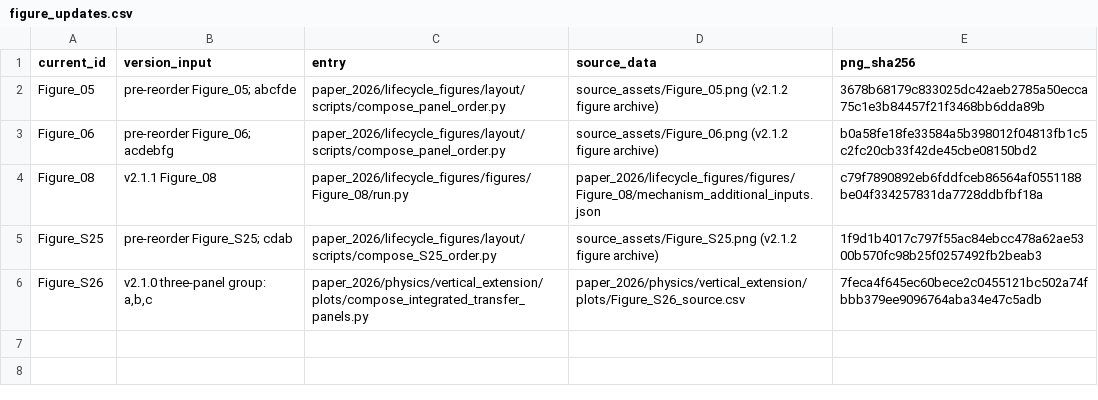
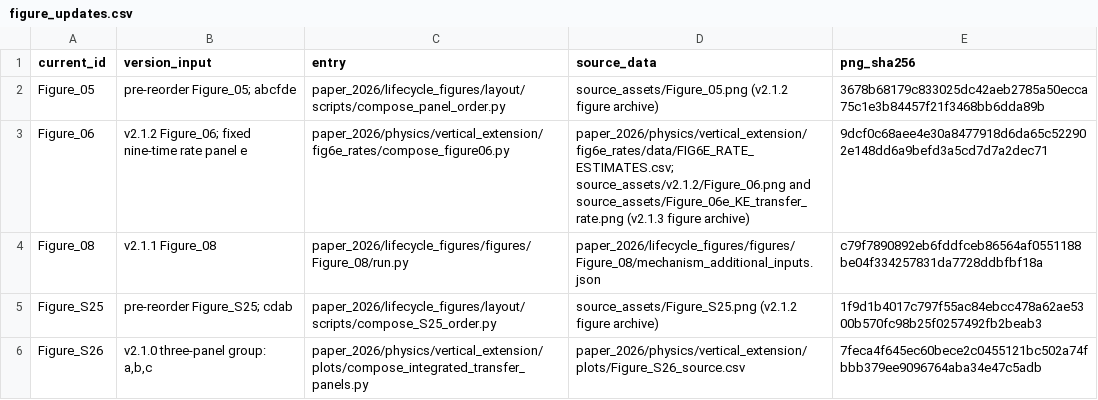
Before and after one commit to qq492947833/tc-near-peak-moisture, a CSV file: figure_updates.csv, drawn as a sheet.

Commit message:
Publish trough-aligned kinetic-energy transfer rates for Figure 6e

```diff
--- a/figure_updates.csv
+++ b/figure_updates.csv
@@ -2,3 +2,3 @@ current_id,version_input,entry,source_data,png_sha256
 Figure_05,pre-reorder Figure_05; abcfde,paper_2026/lifecycle_figures/layout/scripts/compose_panel_order.py,source_assets/Figure_05.png (v2.1.2 figure archive),3678b68179c833025dc42aeb2785a50ecca75c1e3b84457f21f3468bb6dda89b
-Figure_06,pre-reorder Figure_06; acdebfg,paper_2026/lifecycle_figures/layout/scripts/compose_panel_order.py,source_assets/Figure_06.png (v2.1.2 figure archive),b0a58fe18fe33584a5b398012f04813fb1c5c2fc20cb33f42de45cbe08150bd2
+Figure_06,v2.1.2 Figure_06; fixed nine-time rate panel e,paper_2026/physics/vertical_extension/fig6e_rates/compose_figure06.py,paper_2026/physics/vertical_extension/fig6e_rates/data/FIG6E_RATE_ESTIMATES.csv; source_assets/v2.1.2/Figure_06.png and source_assets/Figure_06e_KE_transfer_rate.png (v2.1.3 figure archive),9dcf0c68aee4e30a8477918d6da65c522902e148dd6a9befd3a5cd7d7a2dec71
 Figure_08,v2.1.1 Figure_08,paper_2026/lifecycle_figures/figures/Figure_08/run.py,paper_2026/lifecycle_figures/figures/Figure_08/mechanism_additional_inputs.json,c79f7890892eb6fddfceb86564af0551188be04f334257831da7728ddbfbf18a
```
Also changed, not shown: figure_map.csv, 25 other files.
